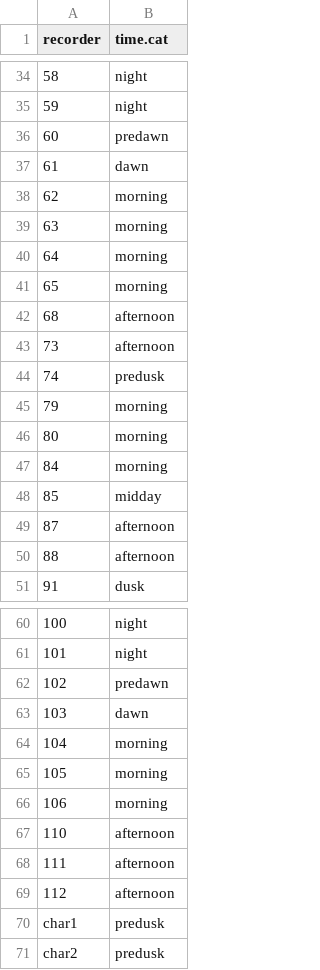
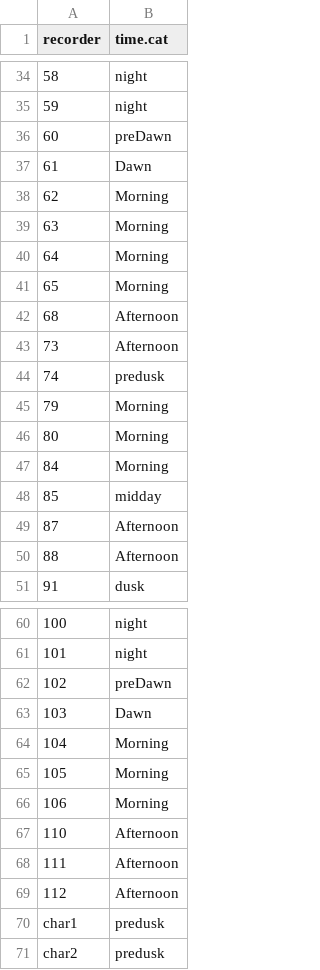
Before and after one commit to DenaJGibbon/Propogation-Loss-2022, a CSV file: Rungan_playbackNo_timeCat.csv, drawn as a sheet; only a part is shown, gaps mark what is left out; the diff covers the shown part only.

```diff
--- a/Rungan_playbackNo_timeCat.csv
+++ b/Rungan_playbackNo_timeCat.csv
@@ -35,17 +35,17 @@
 59,night
-60,predawn
-61,dawn
-62,morning
-63,morning
-64,morning
-65,morning
-68,afternoon
-73,afternoon
+60,preDawn
+61,Dawn
+62,Morning
+63,Morning
+64,Morning
+65,Morning
+68,Afternoon
+73,Afternoon
 74,predusk
-79,morning
-80,morning
-84,morning
+79,Morning
+80,Morning
+84,Morning
 85,midday
-87,afternoon
-88,afternoon
+87,Afternoon
+88,Afternoon
 91,dusk
@@ -61,10 +61,10 @@
 101,night
-102,predawn
-103,dawn
-104,morning
-105,morning
-106,morning
-110,afternoon
-111,afternoon
-112,afternoon
+102,preDawn
+103,Dawn
+104,Morning
+105,Morning
+106,Morning
+110,Afternoon
+111,Afternoon
+112,Afternoon
 char1,predusk
```
Also changed, not shown: 10 edited cells elsewhere in this file, 7 other files.
